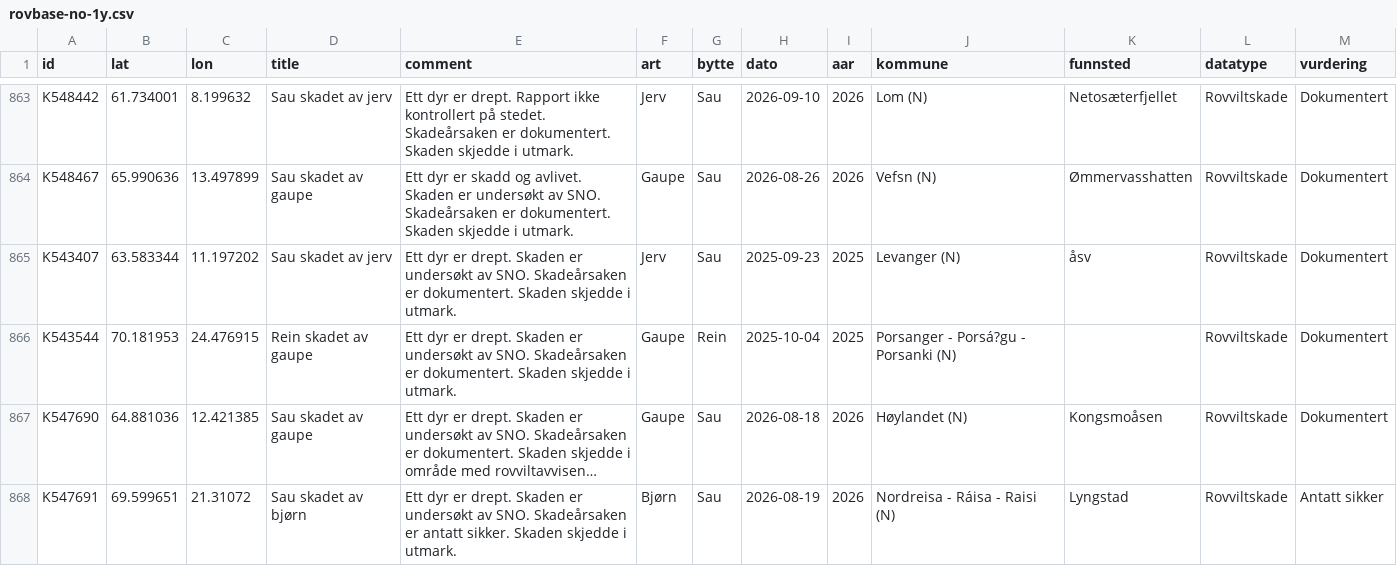
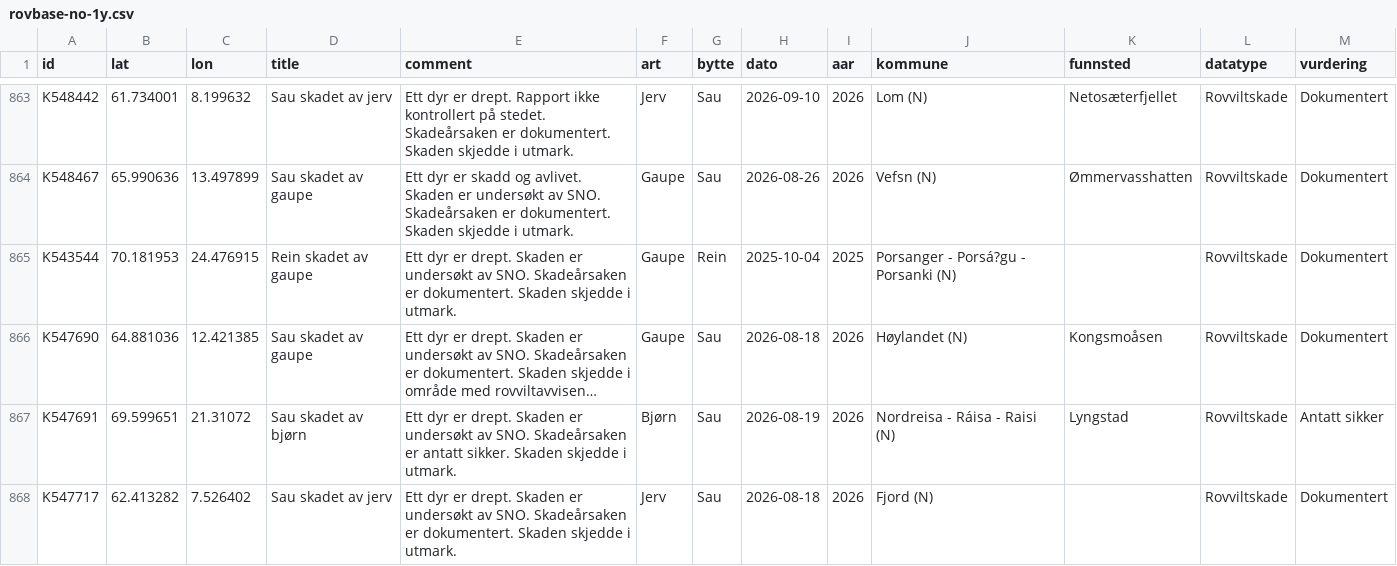
Before and after one commit to bergea1/rovbase-data, a CSV file: rovbase-no-1y.csv, drawn as a sheet; only a part is shown, gaps mark what is left out; the shorter side is filled out with more unchanged rows; long unchanged cells end in …; the diff covers the shown part only; the diff names each change by its address in the sheet, - before the commit and + after, or states it on an @@ line.

```diff
--- a/rovbase-no-1y.csv
+++ b/rovbase-no-1y.csv
-row 865: K543407 | 63.583344 | 11.197202 | Sau skadet av jerv | Ett dyr er drept. Skaden er undersøkt av SNO. Skadeårsaken er dokumentert. Skaden skjedde i utmark. | Jerv | Sau | 2025-09-23 | 2025 | Levanger (N) | åsv | Rovviltskade | Dokumentert
```
Also changed, not shown: 3 removed rows elsewhere in this file, rovbase-1y.csv, 7 other files.
